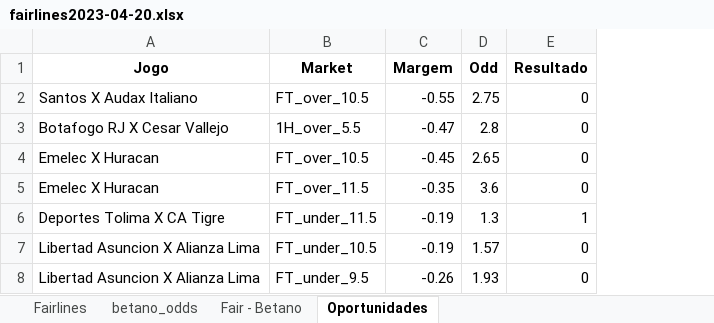
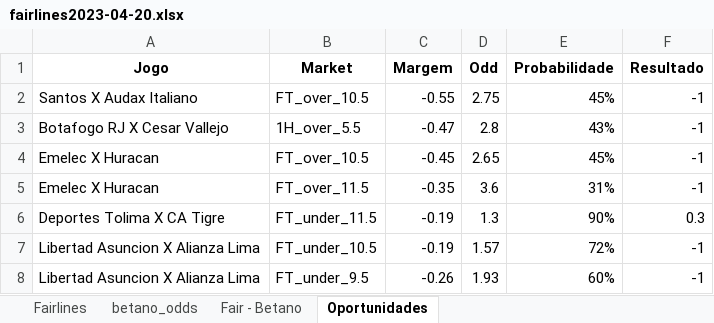
Before and after one commit to KelvinPichinini/corner_stats, an Excel workbook: fairlines2023-04-20.xlsx, sheet Oportunidades, drawn as a sheet; values as stored, in another font and other column widths than the file's, no borders; addresses are those after the commit; the diff names each change by its address in the sheet, - before the commit and + after, or states it on an @@ line.

```diff
--- a/fairlines2023-04-20.xlsx (sheet Oportunidades)
+++ b/fairlines2023-04-20.xlsx (sheet Oportunidades)
+column E (Probabilidade), rows 2-8: 45% | 43% | 45% | 31% | 90% | 72% | 60%
-F2:F5 (Resultado): 0
+F2:F5 (Resultado): -1
-F6 (Resultado): 1
+F6 (Resultado): 0.3
-F7:F8 (Resultado): 0
+F7:F8 (Resultado): -1
```
Also changed, not shown: fairlines2023-04-21.xlsx, fairlines2023-04-24.xlsx, 9 other files.
